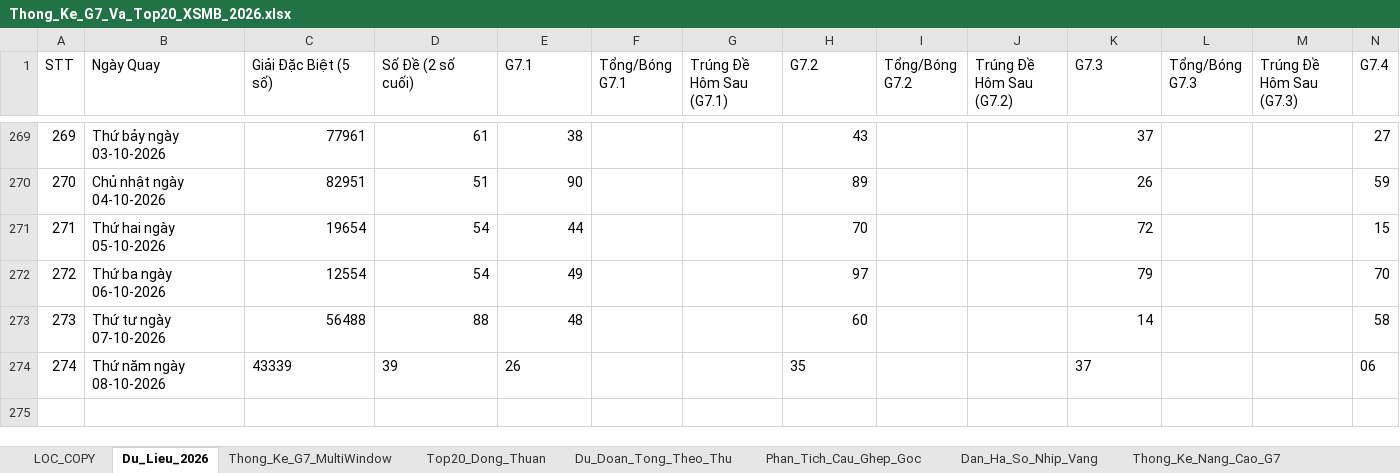
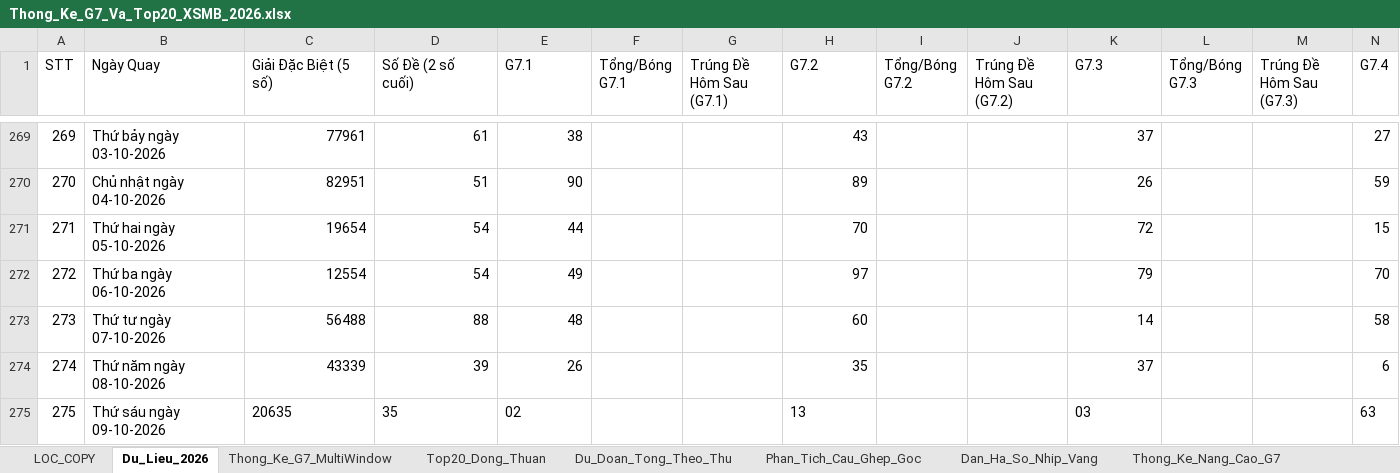
Before and after one commit to happiness2286-dot/57_up_to_75, an Excel workbook: Thong_Ke_G7_Va_Top20_XSMB_2026.xlsx, sheet Du_Lieu_2026, drawn as a sheet; only a part is shown, gaps mark what is left out; values as stored, in another font and other column widths than the file's, no borders; rows hold the shown columns only; the diff names each change by its address in the sheet, - before the commit and + after, or states it on an @@ line.

Commit message:
auto: Cap nhat ket qua XSMB ngay 09/10/2026 23:05 & cache-busting

```diff
--- a/Thong_Ke_G7_Va_Top20_XSMB_2026.xlsx (sheet Du_Lieu_2026)
+++ b/Thong_Ke_G7_Va_Top20_XSMB_2026.xlsx (sheet Du_Lieu_2026)
-C274:E274 alignment: left
+C274:E274 alignment: right
-H274 alignment: left
+H274 alignment: right
-K274 alignment: left
+K274 alignment: right
-N274 (G7.4): 06
+N274 (G7.4): 6
+row 275: 275 | Thứ sáu ngày 09-10-2026 | 20635 | 35 | 02 |  |  | 13 |  |  | 03 |  |  | 63
```
Also changed, not shown: 6 other files.
